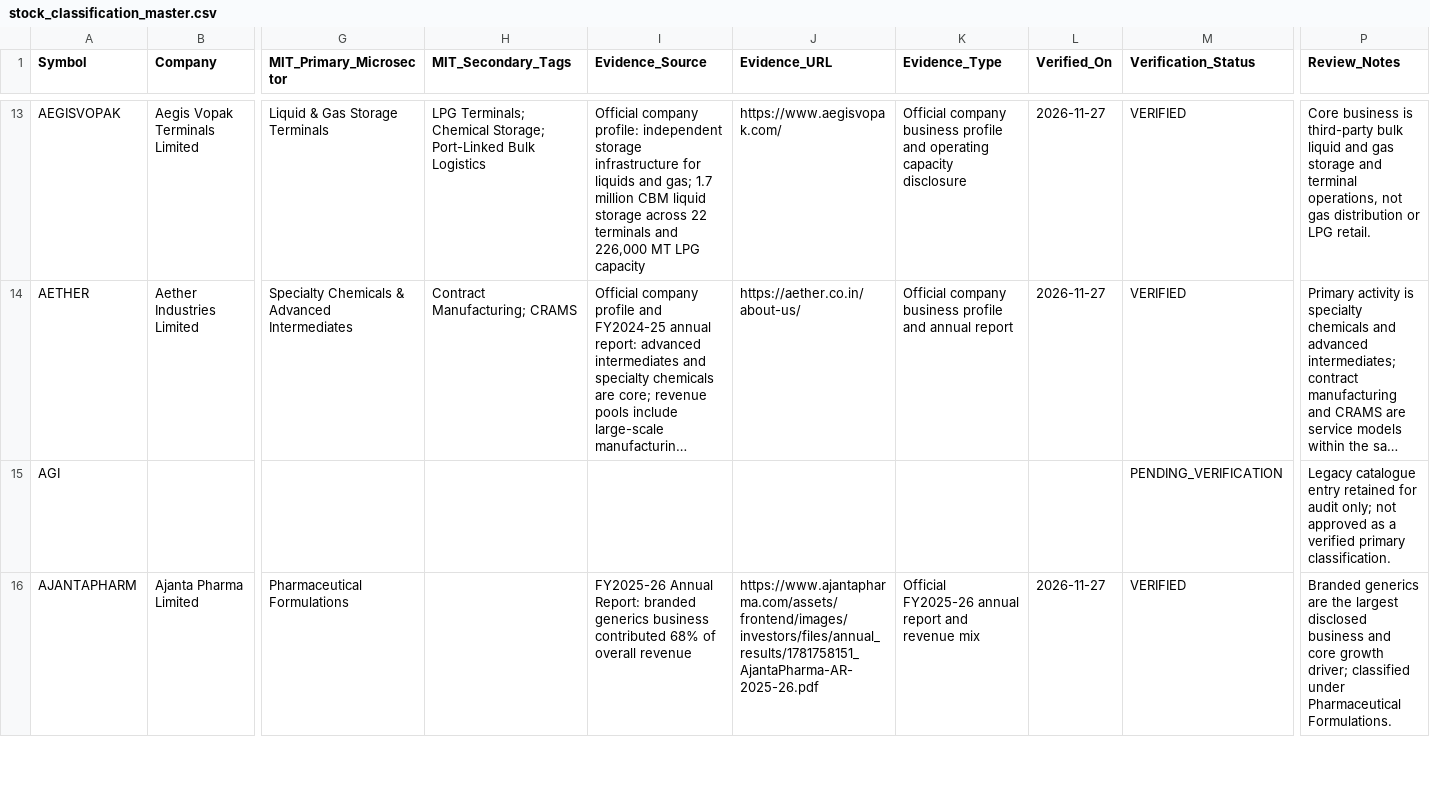
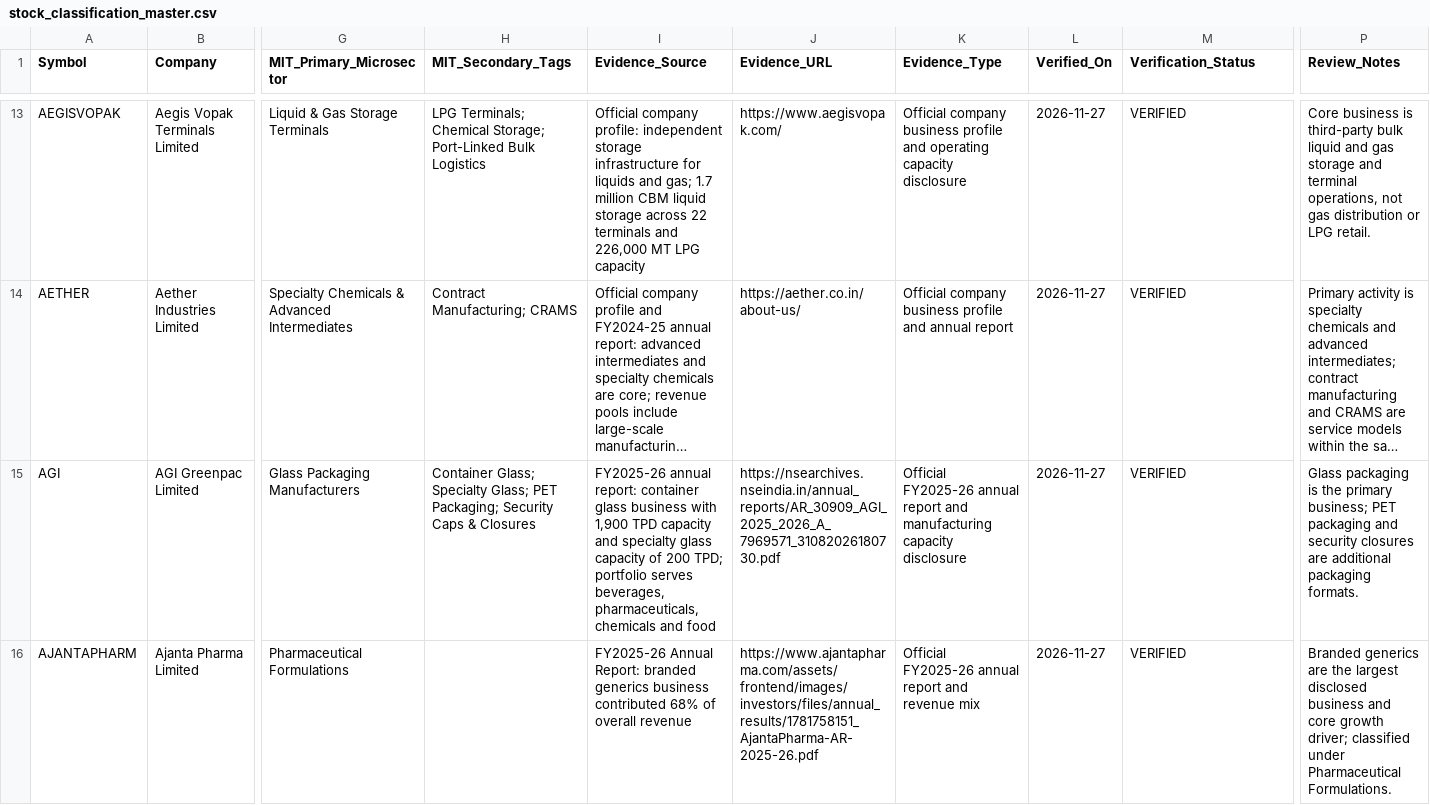
Before and after one commit to powertrader-frontpage/MARKET-UPDATES, a CSV file: data/stock_classification_master.csv, drawn as a sheet; only a part is shown, gaps mark what is left out; long unchanged cells end in …; the diff covers the shown part only; the diff names each change by its address in the sheet, - before the commit and + after, or states it on an @@ line.

Commit message:
Verify Alkem, AGI Greenpac, Bank of India, Canara Bank, Central Bank and Bharti Airtel classifications

```diff
--- a/data/stock_classification_master.csv
+++ b/data/stock_classification_master.csv
-B15 (Company): (empty)
+B15 (Company): AGI Greenpac Limited
-G15 (MIT_Primary_Microsector): (empty)
+G15 (MIT_Primary_Microsector): Glass Packaging Manufacturers
-H15 (MIT_Secondary_Tags): (empty)
+H15 (MIT_Secondary_Tags): Container Glass; Specialty Glass; PET Packaging; Security Caps & Closures
-I15 (Evidence_Source): (empty)
+I15 (Evidence_Source): FY2025-26 annual report: container glass business with 1,900 TPD capacity and specialty glass capacity of 200 TPD; portfolio serves beverages, pharmaceuticals, chemicals and food
-J15 (Evidence_URL): (empty)
+J15 (Evidence_URL): https://nsearchives.nseindia.in/annual_reports/AR_30909_AGI_2025_2026_A_7969571_31082026180730.pdf
-K15 (Evidence_Type): (empty)
+K15 (Evidence_Type): Official FY2025-26 annual report and manufacturing capacity disclosure
-L15 (Verified_On): (empty)
+L15 (Verified_On): 2026-11-27
-M15 (Verification_Status): PENDING_VERIFICATION
+M15 (Verification_Status): VERIFIED
-P15 (Review_Notes): Legacy catalogue entry retained for audit only; not approved as a verified primary classification.
+P15 (Review_Notes): Glass packaging is the primary business; PET packaging and security closures are additional packaging formats.
```
Also changed, not shown: 45 edited cells elsewhere in this file.
